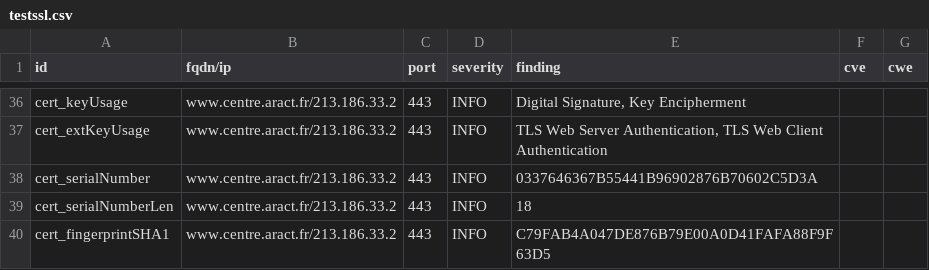
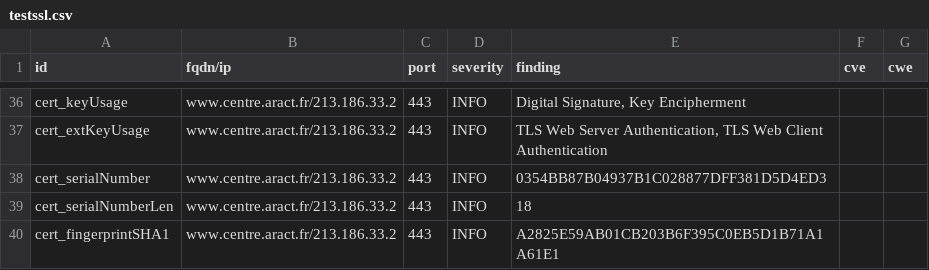
Before and after one commit to anactweb/dashlord, a CSV file: results/aHR0cHM6Ly93d3cuY2VudHJlLmFyYWN0LmZy/testssl.csv, drawn as a sheet; only a part is shown, gaps mark what is left out; the diff covers the shown part only.

```diff
--- a/results/aHR0cHM6Ly93d3cuY2VudHJlLmFyYWN0LmZy/testssl.csv
+++ b/results/aHR0cHM6Ly93d3cuY2VudHJlLmFyYWN0LmZy/testssl.csv
@@ -37,4 +37,4 @@
 "cert_extKeyUsage","www.centre.aract.fr/213.186.33.2","443","INFO","TLS Web Server Authentication, TLS Web Client Authentication","",""
-"cert_serialNumber","www.centre.aract.fr/213.186.33.2","443","INFO","0337646367B55441B96902876B70602C5D3A","",""
+"cert_serialNumber","www.centre.aract.fr/213.186.33.2","443","INFO","0354BB87B04937B1C028877DFF381D5D4ED3","",""
 "cert_serialNumberLen","www.centre.aract.fr/213.186.33.2","443","INFO","18","",""
-"cert_fingerprintSHA1","www.centre.aract.fr/213.186.33.2","443","INFO","C79FAB4A047DE876B79E00A0D41FAFA88F9F63D5","",""
+"cert_fingerprintSHA1","www.centre.aract.fr/213.186.33.2","443","INFO","A2825E59AB01CB203B6F395C0EB5D1B71A1A61E1","",""
```
Also changed, not shown: 10 edited cells elsewhere in this file, 13 other files.
